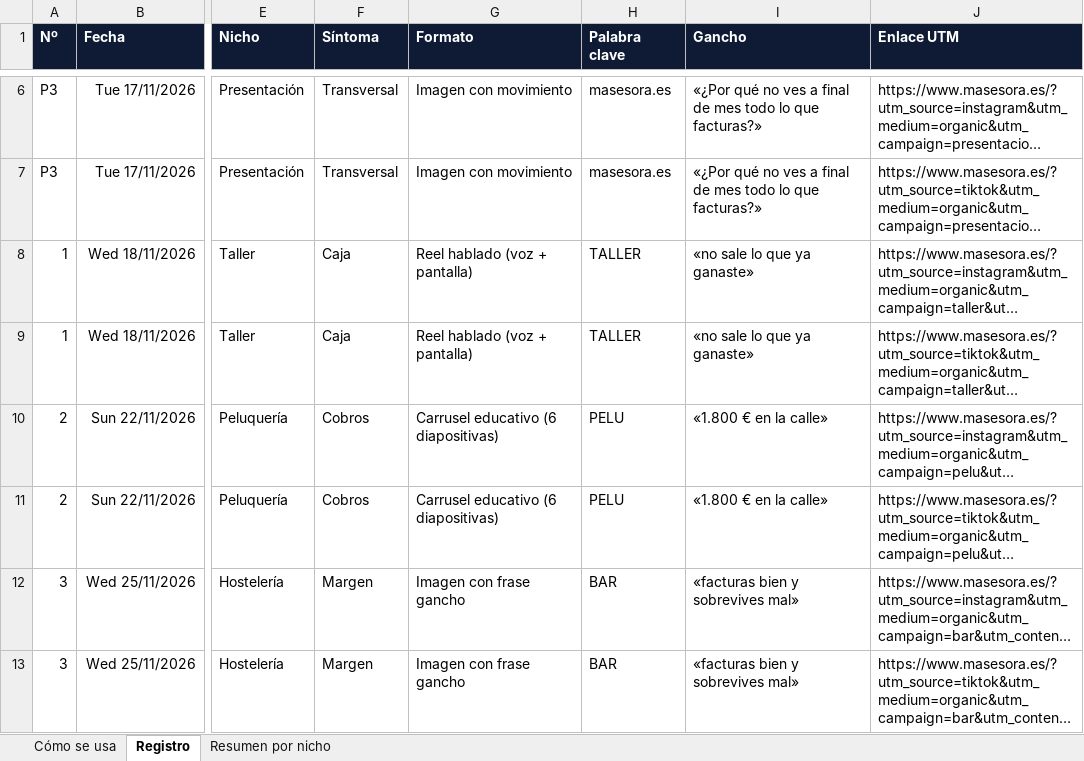
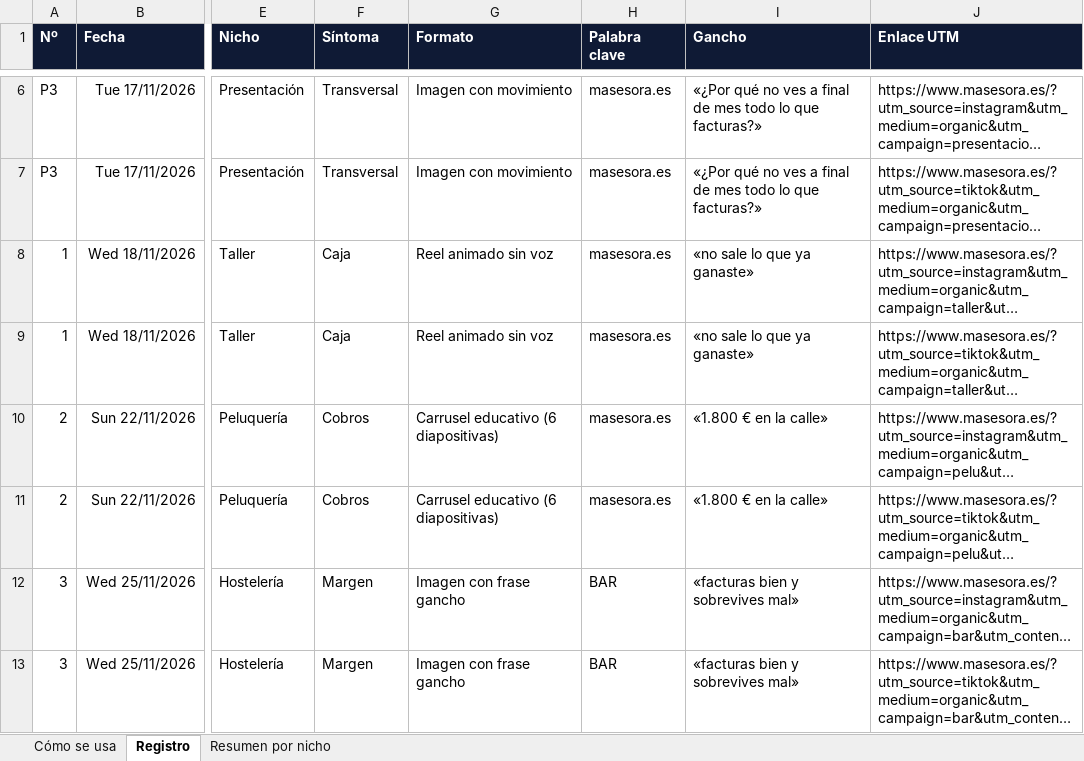
Before and after one commit to Masesora/Masframe, an Excel workbook: DOCS/6. CONTENIDO REDES/REGISTRO_PUBLICACIONES.xlsx, sheet Registro, drawn as a sheet; only a part is shown, gaps mark what is left out; long unchanged cells end in …; values as stored, in another font and other column widths than the file's, no borders; the diff names each change by its address in the sheet, - before the commit and + after, or states it on an @@ line.

```diff
--- a/DOCS/6. CONTENIDO REDES/REGISTRO_PUBLICACIONES.xlsx (sheet Registro)
+++ b/DOCS/6. CONTENIDO REDES/REGISTRO_PUBLICACIONES.xlsx (sheet Registro)
-G8:G9 (Formato): Reel hablado (voz + pantalla)
+G8:G9 (Formato): Reel animado sin voz
-H8:H9 (Palabra clave): TALLER
+H8:H9 (Palabra clave): masesora.es
-H10:H11 (Palabra clave): PELU
+H10:H11 (Palabra clave): masesora.es
```
Also changed, not shown: 18 other files.
